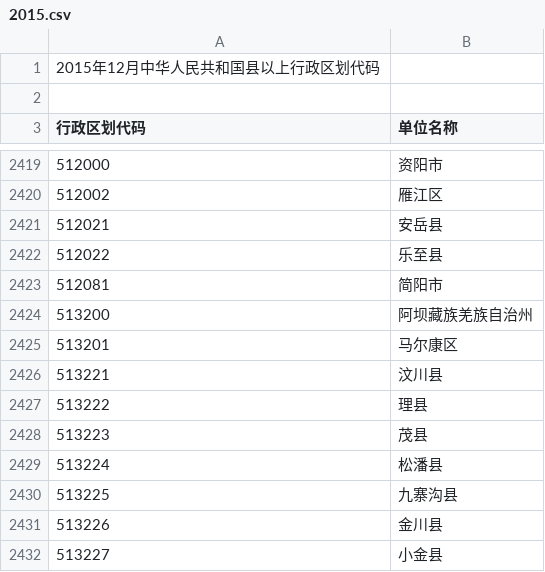
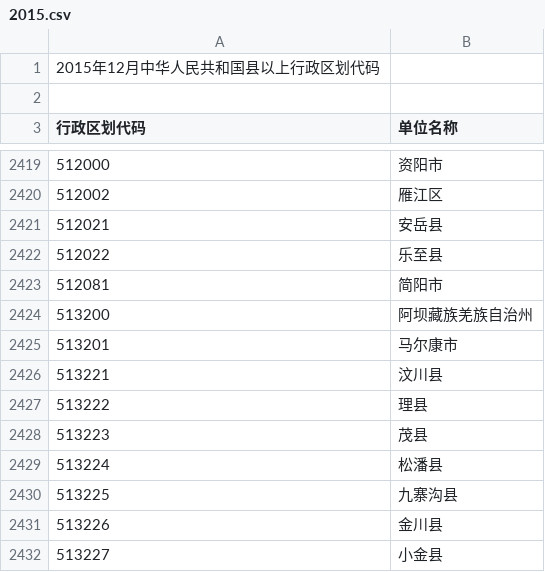
Before and after one commit to liuyunbin/division-changes, a CSV file: tables/2015.csv, drawn as a sheet; only a part is shown, gaps mark what is left out.

```diff
--- a/tables/2015.csv
+++ b/tables/2015.csv
@@ -2424,3 +2424,3 @@
 513200,阿坝藏族羌族自治州
-513201,马尔康区
+513201,马尔康市
 513221,汶川县
```
Also changed, not shown: rules-generated/code-changes.csv, 2 other files.
